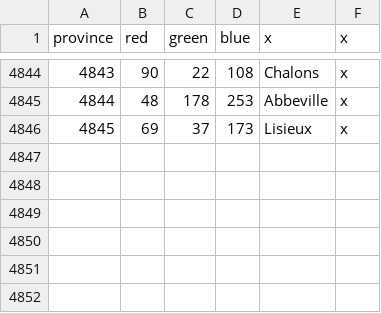
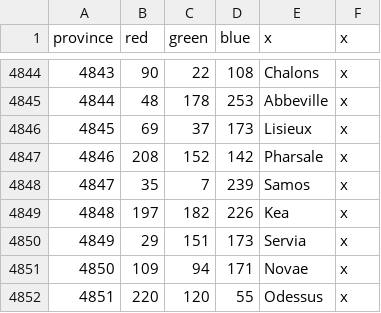
Before and after one commit to eympoin/Paganism-Hegemony, a CSV file: map/definition.csv, drawn as a sheet; only a part is shown, gaps mark what is left out.

Commit message:
6 nouvelles provinces

```diff
--- a/map/definition.csv
+++ b/map/definition.csv
@@ -4846 +4846,7 @@ province;red;green;blue;x;x
 4845;69;37;173;Lisieux;x
+4846;208;152;142;Pharsale;x
+4847;35;7;239;Samos;x
+4848;197;182;226;Kea;x
+4849;29;151;173;Servia;x
+4850;109;94;171;Novae;x
+4851;220;120;55;Odessus;x
```
Also changed, not shown: map/adjacencies.csv, 21 other files.
